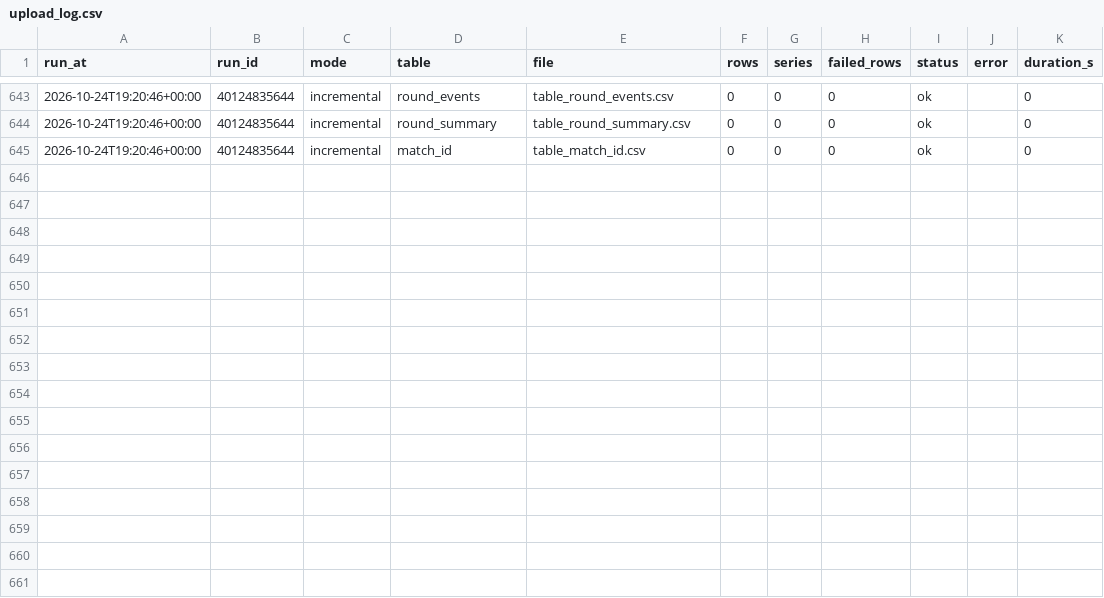
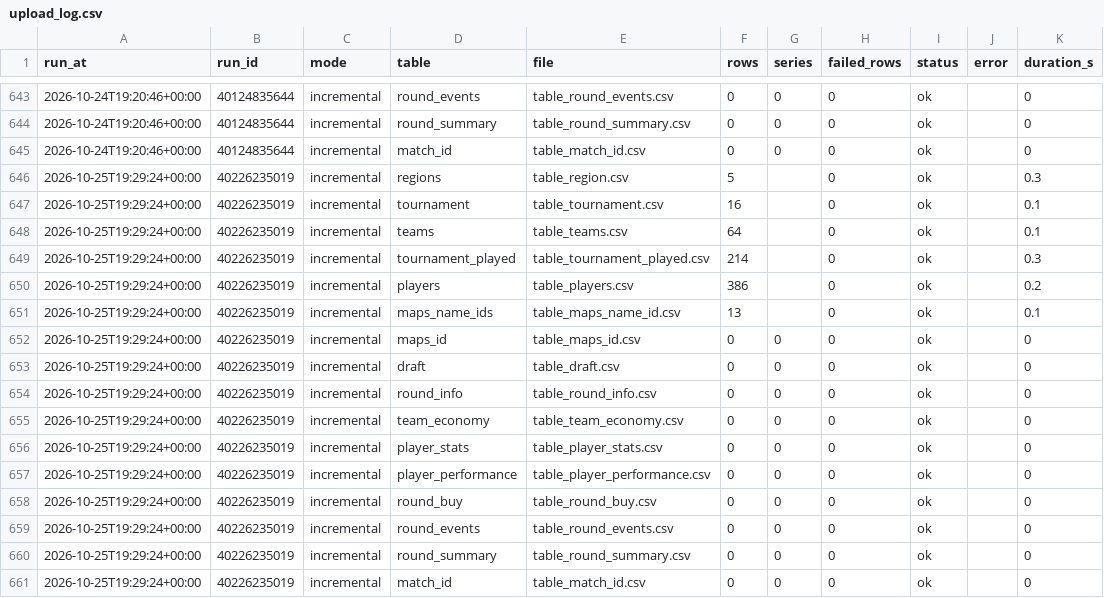
Before and after one commit to RkTcaster/vlr-scraper, a CSV file: csv/upload_log.csv, drawn as a sheet; only a part is shown, gaps mark what is left out.

```diff
--- a/csv/upload_log.csv
+++ b/csv/upload_log.csv
@@ -645 +645,17 @@ run_at,run_id,mode,table,file,rows,series,failed_rows,status,error,duration_s
 2026-10-24T19:20:46+00:00,40124835644,incremental,match_id,table_match_id.csv,0,0,0,ok,,0
+2026-10-25T19:29:24+00:00,40226235019,incremental,regions,table_region.csv,5,,0,ok,,0.3
+2026-10-25T19:29:24+00:00,40226235019,incremental,tournament,table_tournament.csv,16,,0,ok,,0.1
+2026-10-25T19:29:24+00:00,40226235019,incremental,teams,table_teams.csv,64,,0,ok,,0.1
+2026-10-25T19:29:24+00:00,40226235019,incremental,tournament_played,table_tournament_played.csv,214,,0,ok,,0.3
+2026-10-25T19:29:24+00:00,40226235019,incremental,players,table_players.csv,386,,0,ok,,0.2
+2026-10-25T19:29:24+00:00,40226235019,incremental,maps_name_ids,table_maps_name_id.csv,13,,0,ok,,0.1
+2026-10-25T19:29:24+00:00,40226235019,incremental,maps_id,table_maps_id.csv,0,0,0,ok,,0
+2026-10-25T19:29:24+00:00,40226235019,incremental,draft,table_draft.csv,0,0,0,ok,,0
+2026-10-25T19:29:24+00:00,40226235019,incremental,round_info,table_round_info.csv,0,0,0,ok,,0
+2026-10-25T19:29:24+00:00,40226235019,incremental,team_economy,table_team_economy.csv,0,0,0,ok,,0
+2026-10-25T19:29:24+00:00,40226235019,incremental,player_stats,table_player_stats.csv,0,0,0,ok,,0
+2026-10-25T19:29:24+00:00,40226235019,incremental,player_performance,table_player_performance.csv,0,0,0,ok,,0
+2026-10-25T19:29:24+00:00,40226235019,incremental,round_buy,table_round_buy.csv,0,0,0,ok,,0
+2026-10-25T19:29:24+00:00,40226235019,incremental,round_events,table_round_events.csv,0,0,0,ok,,0
+2026-10-25T19:29:24+00:00,40226235019,incremental,round_summary,table_round_summary.csv,0,0,0,ok,,0
+2026-10-25T19:29:24+00:00,40226235019,incremental,match_id,table_match_id.csv,0,0,0,ok,,0
```
